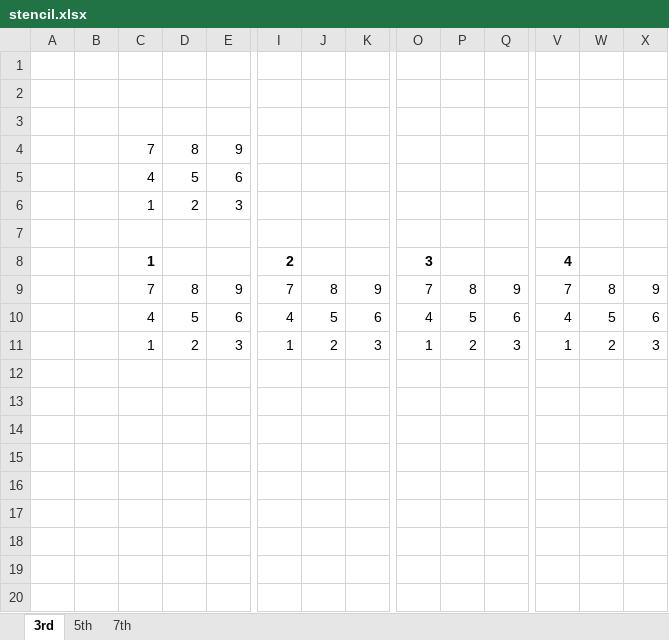
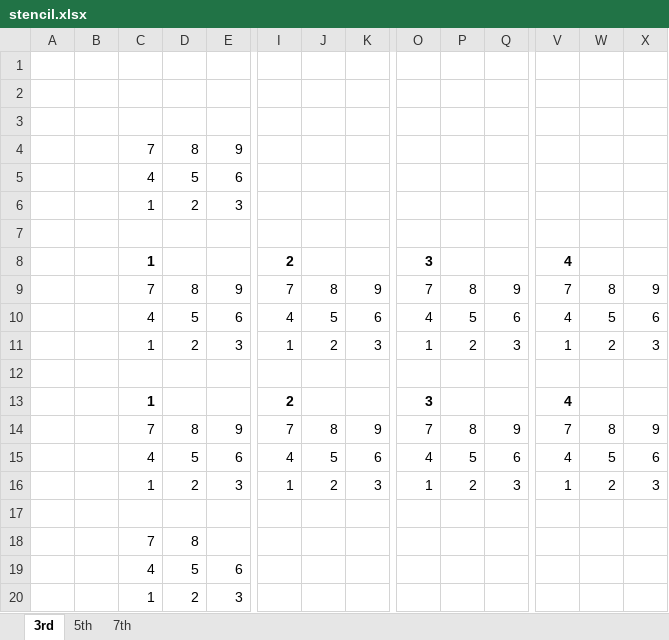
Before and after one commit to DwyaneChou/FVM, an Excel workbook: doc/WENO2D/stencil.xlsx, sheet 3rd, drawn as a sheet; only a part is shown, gaps mark what is left out; values as stored, in another font and other column widths than the file's, no borders; rows hold the shown columns only; the diff names each change by its address in the sheet, - before the commit and + after, or states it on an @@ line.

```diff
--- a/doc/WENO2D/stencil.xlsx (sheet 3rd)
+++ b/doc/WENO2D/stencil.xlsx (sheet 3rd)
+row 12: (empty)
+row 13:  |  | 1 |  |  | 2 |  |  | 3 |  |  | 4
+row 14:  |  | 7 | 8 | 9 | 7 | 8 | 9 | 7 | 8 | 9 | 7 | 8 | 9
+row 15:  |  | 4 | 5 | 6 | 4 | 5 | 6 | 4 | 5 | 6 | 4 | 5 | 6
+row 16:  |  | 1 | 2 | 3 | 1 | 2 | 3 | 1 | 2 | 3 | 1 | 2 | 3
+row 17: (empty)
+row 18:  |  | 7 | 8
+row 19:  |  | 4 | 5 | 6
+row 20:  |  | 1 | 2 | 3
```
Also changed, not shown: sheet 7th, doc/Result_Record.xlsx, 12 other files.
